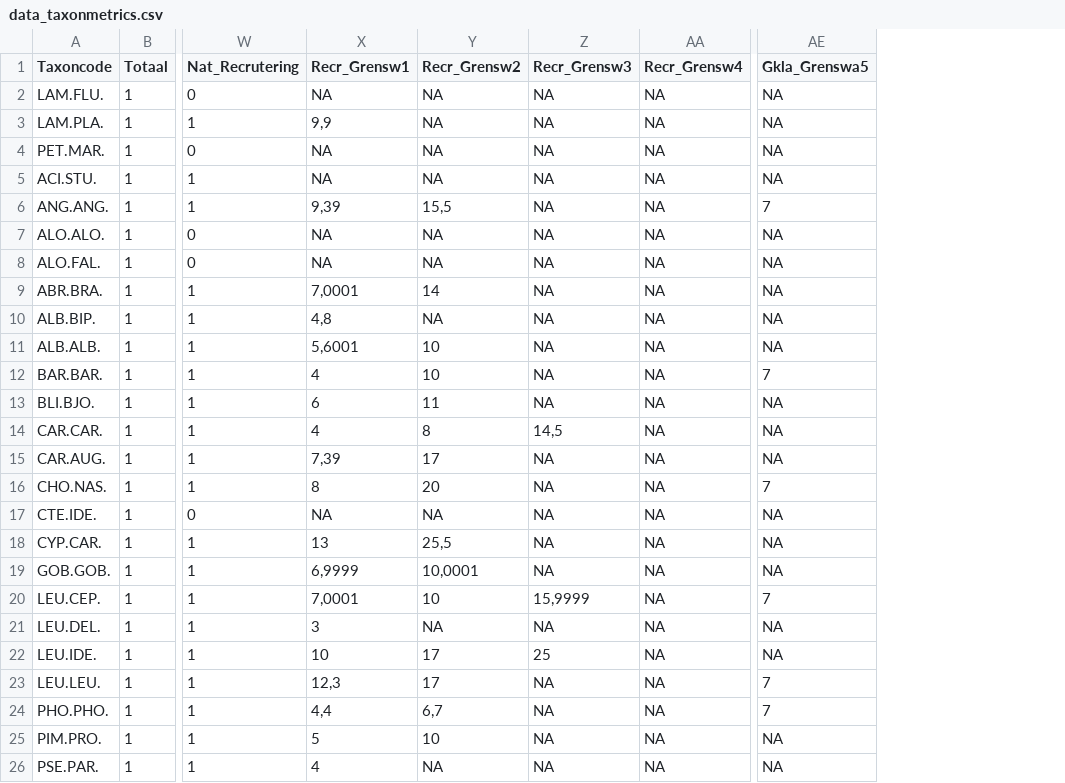
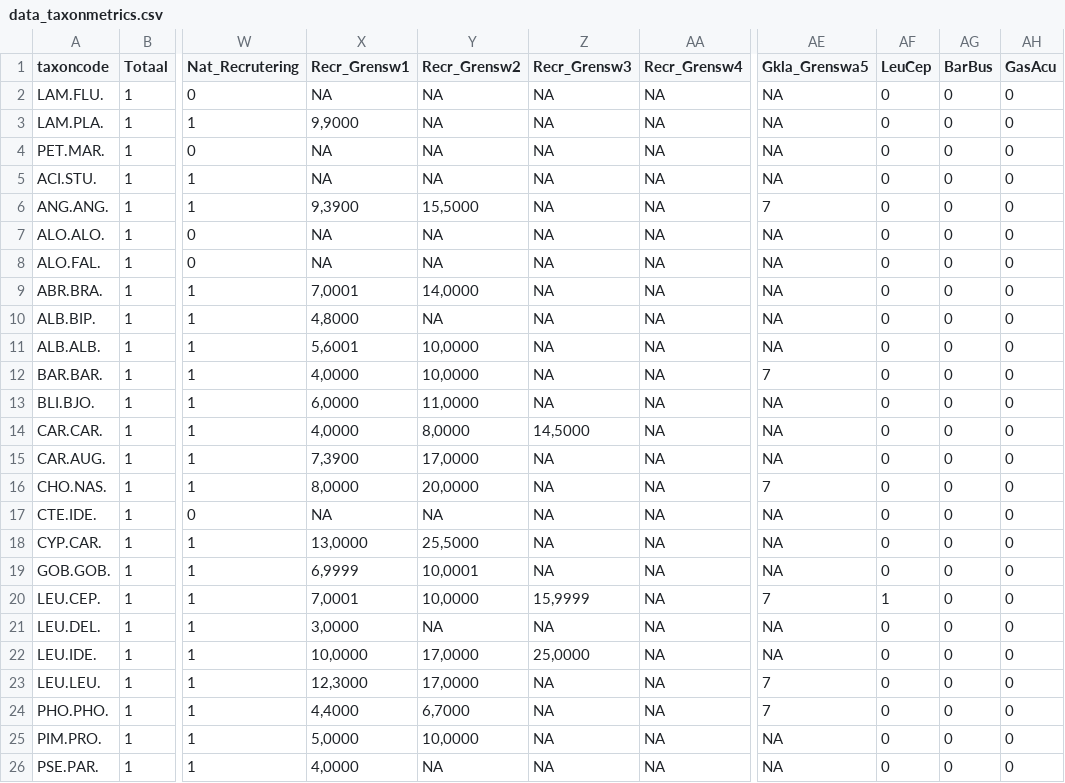
Before and after one commit to inbo/EQRfishes, a CSV file: inst/extdata/data_taxonmetrics.csv, drawn as a sheet; only a part is shown, gaps mark what is left out; the diff covers the shown part only; the diff names each change by its address in the sheet, - before the commit and + after, or states it on an @@ line.

```diff
--- a/inst/extdata/data_taxonmetrics.csv
+++ b/inst/extdata/data_taxonmetrics.csv
+column AF (LeuCep), rows 2-26: 0 | 0 | 0 | 0 | 0 | 0 | 0 | 0 | 0 | 0 | 0 | 0 | 0 | 0 | 0 | 0 | 0 | 0 | 1 | 0 | 0 | 0 | 0 | 0 | 0
+column AG (BarBus), rows 2-26: all 0
+column AH (GasAcu), rows 2-26: all 0
-A1: Taxoncode
+A1: taxoncode
-X3 (Recr_Grensw1): 9,9
+X3 (Recr_Grensw1): 9,9000
-X6 (Recr_Grensw1): 9,39
+X6 (Recr_Grensw1): 9,3900
-Y6 (Recr_Grensw2): 15,5
+Y6 (Recr_Grensw2): 15,5000
-Y9 (Recr_Grensw2): 14
+Y9 (Recr_Grensw2): 14,0000
-X10 (Recr_Grensw1): 4,8
+X10 (Recr_Grensw1): 4,8000
-Y11:Y12 (Recr_Grensw2): 10
+Y11:Y12 (Recr_Grensw2): 10,0000
-X12 (Recr_Grensw1): 4
+X12 (Recr_Grensw1): 4,0000
-X13 (Recr_Grensw1): 6
+X13 (Recr_Grensw1): 6,0000
-Y13 (Recr_Grensw2): 11
+Y13 (Recr_Grensw2): 11,0000
-X14 (Recr_Grensw1): 4
+X14 (Recr_Grensw1): 4,0000
-Y14 (Recr_Grensw2): 8
+Y14 (Recr_Grensw2): 8,0000
-Z14 (Recr_Grensw3): 14,5
+Z14 (Recr_Grensw3): 14,5000
-X15 (Recr_Grensw1): 7,39
+X15 (Recr_Grensw1): 7,3900
-Y15 (Recr_Grensw2): 17
+Y15 (Recr_Grensw2): 17,0000
-X16 (Recr_Grensw1): 8
+X16 (Recr_Grensw1): 8,0000
-Y16 (Recr_Grensw2): 20
+Y16 (Recr_Grensw2): 20,0000
-X18 (Recr_Grensw1): 13
+X18 (Recr_Grensw1): 13,0000
-Y18 (Recr_Grensw2): 25,5
+Y18 (Recr_Grensw2): 25,5000
-Y20 (Recr_Grensw2): 10
+Y20 (Recr_Grensw2): 10,0000
-X21 (Recr_Grensw1): 3
+X21 (Recr_Grensw1): 3,0000
-X22 (Recr_Grensw1): 10
+X22 (Recr_Grensw1): 10,0000
-Y22:Y23 (Recr_Grensw2): 17
+Y22:Y23 (Recr_Grensw2): 17,0000
-Z22 (Recr_Grensw3): 25
+Z22 (Recr_Grensw3): 25,0000
-X23 (Recr_Grensw1): 12,3
+X23 (Recr_Grensw1): 12,3000
-X24 (Recr_Grensw1): 4,4
+X24 (Recr_Grensw1): 4,4000
-Y24 (Recr_Grensw2): 6,7
+Y24 (Recr_Grensw2): 6,7000
-X25 (Recr_Grensw1): 5
+X25 (Recr_Grensw1): 5,0000
-Y25 (Recr_Grensw2): 10
+Y25 (Recr_Grensw2): 10,0000
-X26 (Recr_Grensw1): 4
+X26 (Recr_Grensw1): 4,0000
```
Also changed, not shown: 56 edited cells elsewhere in this file, inst/extdata/calculate_metric_formula.csv, inst/extdata/calculate_metric_measures.csv, 3 other files.
